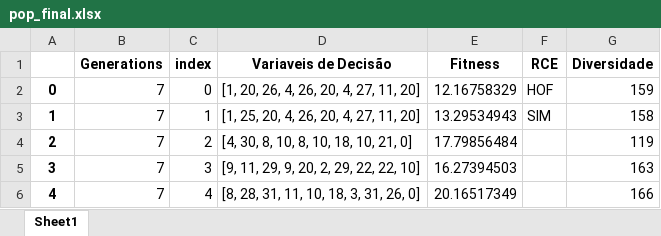
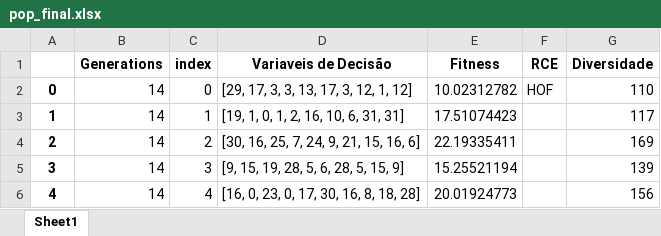
Before and after one commit to PedroVic12/Repopulation-With-Elite-Set, an Excel workbook: src/output/pop_final.xlsx, sheet Sheet1, drawn as a sheet; values as stored, in another font and other column widths than the file's, no borders; the diff names each change by its address in the sheet, - before the commit and + after, or states it on an @@ line.

```diff
--- a/src/output/pop_final.xlsx (sheet Sheet1)
+++ b/src/output/pop_final.xlsx (sheet Sheet1)
-B2:B6 (Generations): 7
+B2:B6 (Generations): 14
-D2 (Variaveis de Decisão): [1, 20, 26, 4, 26, 20, 4, 27, 11, 20]
+D2 (Variaveis de Decisão): [29, 17, 3, 3, 13, 17, 3, 12, 1, 12]
-E2 (Fitness): 12.16758329
+E2 (Fitness): 10.02312782
-G2 (Diversidade): 159
+G2 (Diversidade): 110
-D3 (Variaveis de Decisão): [1, 25, 20, 4, 26, 20, 4, 27, 11, 20]
+D3 (Variaveis de Decisão): [19, 1, 0, 1, 2, 16, 10, 6, 31, 31]
-E3 (Fitness): 13.29534943
+E3 (Fitness): 17.51074423
-F3 (RCE): SIM
+F3 (RCE): (empty)
-G3 (Diversidade): 158
+G3 (Diversidade): 117
-D4 (Variaveis de Decisão): [4, 30, 8, 10, 8, 10, 18, 10, 21, 0]
+D4 (Variaveis de Decisão): [30, 16, 25, 7, 24, 9, 21, 15, 16, 6]
-E4 (Fitness): 17.79856484
+E4 (Fitness): 22.19335411
-G4 (Diversidade): 119
+G4 (Diversidade): 169
-D5 (Variaveis de Decisão): [9, 11, 29, 9, 20, 2, 29, 22, 22, 10]
+D5 (Variaveis de Decisão): [9, 15, 19, 28, 5, 6, 28, 5, 15, 9]
-E5 (Fitness): 16.27394503
+E5 (Fitness): 15.25521194
-G5 (Diversidade): 163
+G5 (Diversidade): 139
-D6 (Variaveis de Decisão): [8, 28, 31, 11, 10, 18, 3, 31, 26, 0]
+D6 (Variaveis de Decisão): [16, 0, 23, 0, 17, 30, 16, 8, 18, 28]
-E6 (Fitness): 20.16517349
+E6 (Fitness): 20.01924773
-G6 (Diversidade): 166
+G6 (Diversidade): 156
```
Also changed, not shown: resultados - Artigo PIBIC/SIN_45_barras_dataset.xlsx, src/output/hash_table.xlsx, 32 other files.
